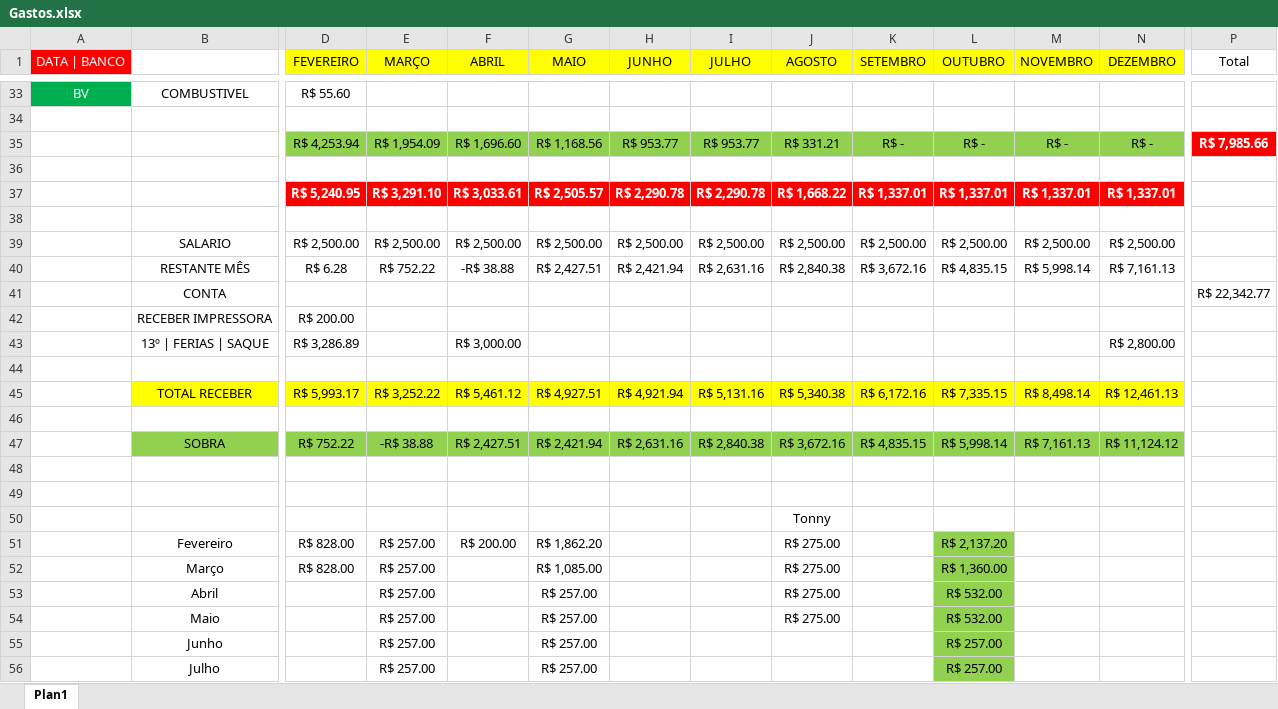
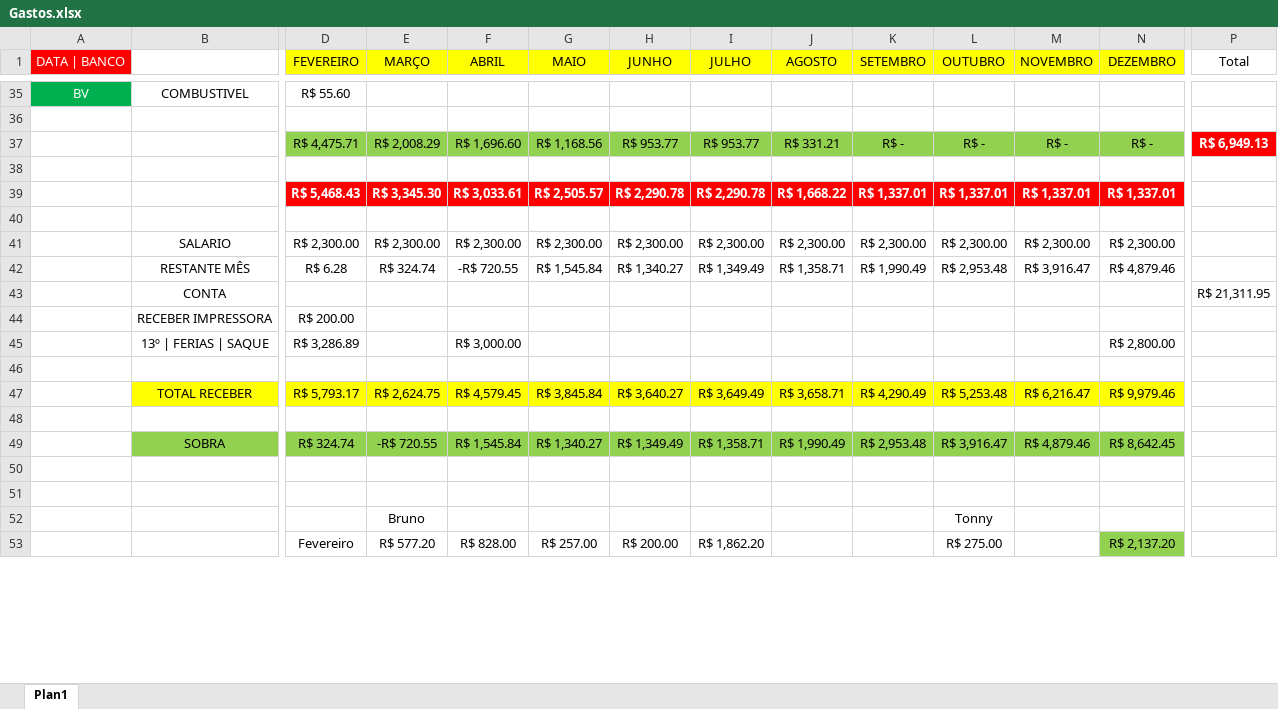
Before and after one commit to zecajhonatan/Estudos, an Excel workbook: Gastos.xlsx, sheet Plan1, drawn as a sheet; only a part is shown, gaps mark what is left out; values as stored, in another font and other column widths than the file's, no borders; removed rows and columns are numbered as before the commit, all else as after; rows hold the shown columns only; the diff covers the shown part only; the diff names each change by its address in the sheet, - before the commit and + after, or states it on an @@ line.

Commit message:
Atualização de pastas de estudos criação convertendo excel em pdf

```diff
--- a/Gastos.xlsx (sheet Plan1)
+++ b/Gastos.xlsx (sheet Plan1)
-D37 (FEVEREIRO): R$ 4,253.94
+D37 (FEVEREIRO): R$ 4,475.71
-E37 (MARÇO): R$ 1,954.09
+E37 (MARÇO): R$ 2,008.29
-P37 (Total): R$ 7,985.66
+P37 (Total): R$ 6,949.13
-D39 (FEVEREIRO): R$ 5,240.95
+D39 (FEVEREIRO): R$ 5,468.43
-E39 (MARÇO): R$ 3,291.10
+E39 (MARÇO): R$ 3,345.30
-D41 (FEVEREIRO): R$ 2,500.00
+D41 (FEVEREIRO): R$ 2,300.00
-E41 (MARÇO): R$ 2,500.00
+E41 (MARÇO): R$ 2,300.00
-F41 (ABRIL): R$ 2,500.00
+F41 (ABRIL): R$ 2,300.00
-G41 (MAIO): R$ 2,500.00
+G41 (MAIO): R$ 2,300.00
-H41 (JUNHO): R$ 2,500.00
+H41 (JUNHO): R$ 2,300.00
-I41 (JULHO): R$ 2,500.00
+I41 (JULHO): R$ 2,300.00
-J41 (AGOSTO): R$ 2,500.00
+J41 (AGOSTO): R$ 2,300.00
-K41 (SETEMBRO): R$ 2,500.00
+K41 (SETEMBRO): R$ 2,300.00
-L41 (OUTUBRO): R$ 2,500.00
+L41 (OUTUBRO): R$ 2,300.00
-M41 (NOVEMBRO): R$ 2,500.00
+M41 (NOVEMBRO): R$ 2,300.00
-N41 (DEZEMBRO): R$ 2,500.00
+N41 (DEZEMBRO): R$ 2,300.00
-row 40:  | RESTANTE MÊS | R$ 6.28 | R$ 752.22 | -R$ 38.88 | R$ 2,427.51 | R$ 2,421.94 | R$ 2,631.16 | R$ 2,840.38 | R$ 3,672.16 | R$ 4,835.15 | R$ 5,998.14 | R$ 7,161.13
+row 42:  | RESTANTE MÊS | R$ 6.28 | R$ 324.74 | -R$ 720.55 | R$ 1,545.84 | R$ 1,340.27 | R$ 1,349.49 | R$ 1,358.71 | R$ 1,990.49 | R$ 2,953.48 | R$ 3,916.47 | R$ 4,879.46
-P43 (Total): R$ 22,342.77
+P43 (Total): R$ 21,311.95
-row 45:  | TOTAL RECEBER | R$ 5,993.17 | R$ 3,252.22 | R$ 5,461.12 | R$ 4,927.51 | R$ 4,921.94 | R$ 5,131.16 | R$ 5,340.38 | R$ 6,172.16 | R$ 7,335.15 | R$ 8,498.14 | R$ 12,461.13
+row 47:  | TOTAL RECEBER | R$ 5,793.17 | R$ 2,624.75 | R$ 4,579.45 | R$ 3,845.84 | R$ 3,640.27 | R$ 3,649.49 | R$ 3,658.71 | R$ 4,290.49 | R$ 5,253.48 | R$ 6,216.47 | R$ 9,979.46
-row 47:  | SOBRA | R$ 752.22 | -R$ 38.88 | R$ 2,427.51 | R$ 2,421.94 | R$ 2,631.16 | R$ 2,840.38 | R$ 3,672.16 | R$ 4,835.15 | R$ 5,998.14 | R$ 7,161.13 | R$ 11,124.12
+row 49:  | SOBRA | R$ 324.74 | -R$ 720.55 | R$ 1,545.84 | R$ 1,340.27 | R$ 1,349.49 | R$ 1,358.71 | R$ 1,990.49 | R$ 2,953.48 | R$ 3,916.47 | R$ 4,879.46 | R$ 8,642.45
-row 50:  |  |  |  |  |  |  |  | Tonny
-row 51:  | Fevereiro | R$ 828.00 | R$ 257.00 | R$ 200.00 | R$ 1,862.20 |  |  | R$ 275.00 |  | R$ 2,137.20
-row 52:  | Março | R$ 828.00 | R$ 257.00 |  | R$ 1,085.00 |  |  | R$ 275.00 |  | R$ 1,360.00
-row 53:  | Abril |  | R$ 257.00 |  | R$ 257.00 |  |  | R$ 275.00 |  | R$ 532.00
-row 54:  | Maio |  | R$ 257.00 |  | R$ 257.00 |  |  | R$ 275.00 |  | R$ 532.00
-row 55:  | Junho |  | R$ 257.00 |  | R$ 257.00 |  |  |  |  | R$ 257.00
-row 56:  | Julho |  | R$ 257.00 |  | R$ 257.00 |  |  |  |  | R$ 257.00
+row 52:  |  |  | Bruno |  |  |  |  |  |  | Tonny
+row 53:  |  | Fevereiro | R$ 577.20 | R$ 828.00 | R$ 257.00 | R$ 200.00 | R$ 1,862.20 |  |  | R$ 275.00 |  | R$ 2,137.20
```
Also changed, not shown: 7 added rows and 7 edited cells elsewhere in this sheet, formulas that keep their value, 22 other files.
